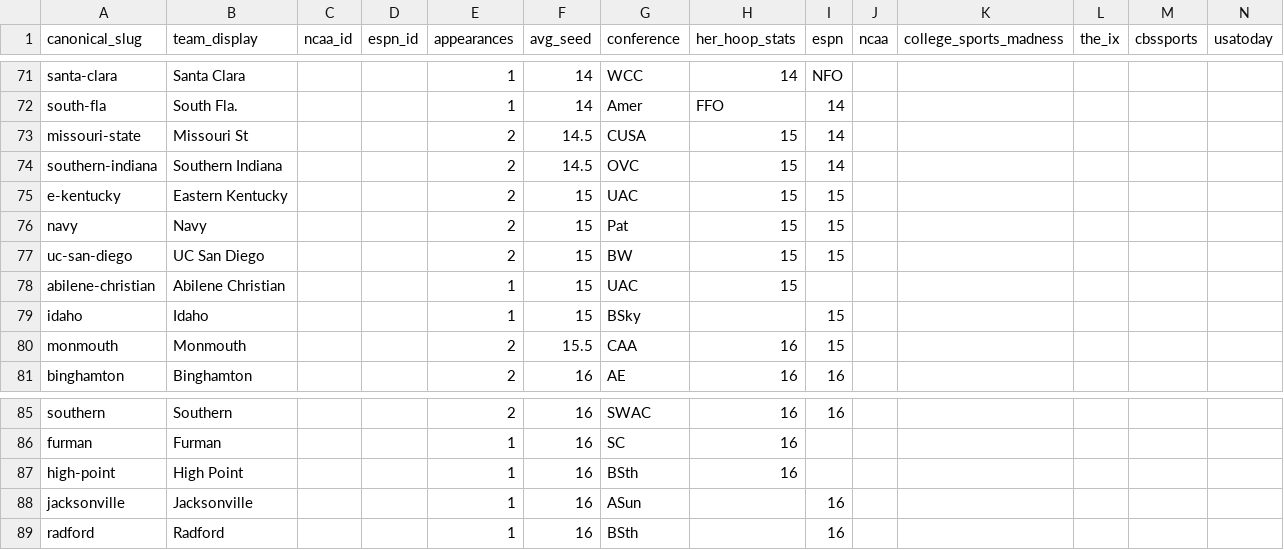
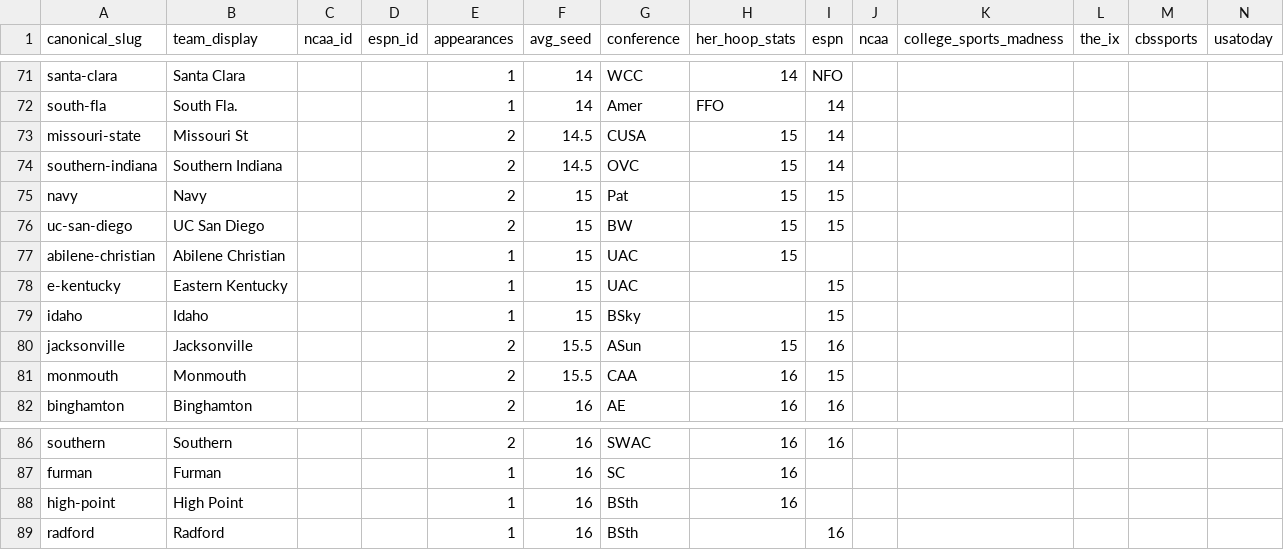
Before and after one commit to whitakk/wbb-bracket-matrix, a CSV file: data/latest/2026-27/matrix_latest.csv, drawn as a sheet; only a part is shown, gaps mark what is left out; removed rows and columns are numbered as before the commit, all else as after; rows hold the shown columns only; the diff names each change by its address in the sheet, - before the commit and + after, or states it on an @@ line.

```diff
--- a/data/latest/2026-27/matrix_latest.csv
+++ b/data/latest/2026-27/matrix_latest.csv
-row 75: e-kentucky | Eastern Kentucky |  |  | 2 | 15 | UAC | 15 | 15
+row 78: e-kentucky | Eastern Kentucky |  |  | 1 | 15 | UAC |  | 15
+row 80: jacksonville | Jacksonville |  |  | 2 | 15.5 | ASun | 15 | 16
-row 88: jacksonville | Jacksonville |  |  | 1 | 16 | ASun |  | 16
```
Also changed, not shown: data/latest/2026-27/analytics_bart_power_latest.csv, data/latest/2026-27/analytics_mapping_issues_latest.csv, 21 other files.
